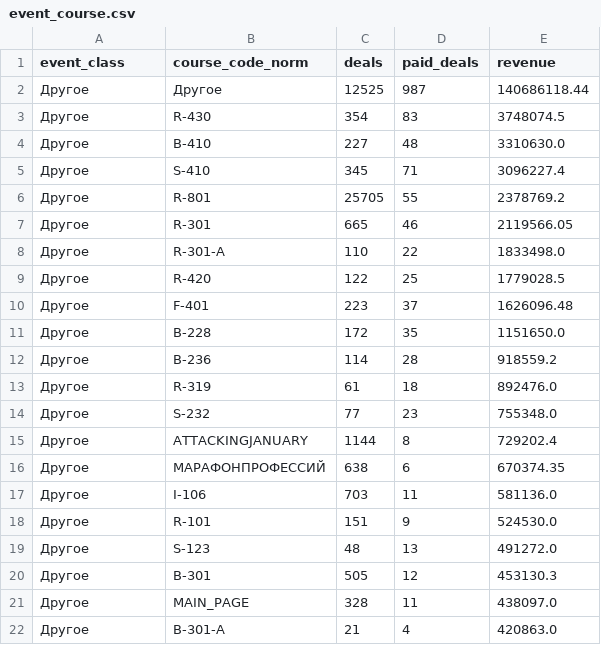
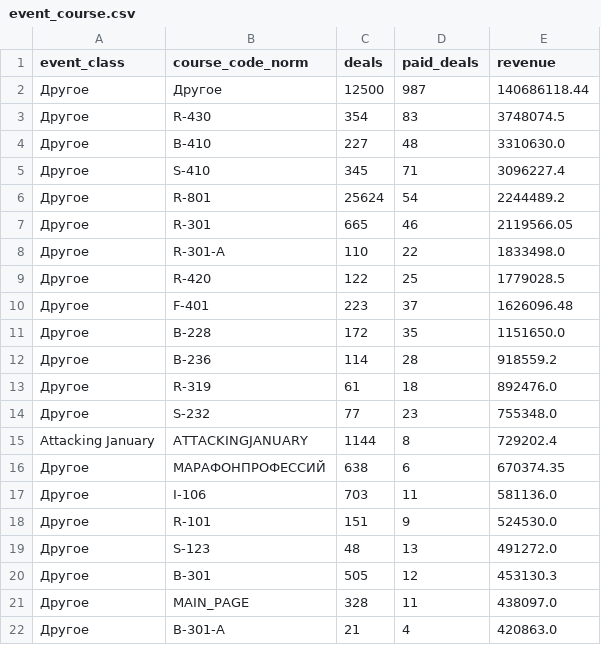
Before and after one commit to ivansherman127-lgtm/website, a CSV file: reports/slices/global/event_course.csv, drawn as a sheet; only a part is shown; the diff covers the shown part only.

```diff
--- a/reports/slices/global/event_course.csv
+++ b/reports/slices/global/event_course.csv
@@ -1,3 +1,3 @@
 event_class,course_code_norm,deals,paid_deals,revenue
-Другое,Другое,12525,987,140686118.44
+Другое,Другое,12500,987,140686118.44
 Другое,R-430,354,83,3748074.5
@@ -5,3 +5,3 @@ event_class,course_code_norm,deals,paid_deals,revenue
 Другое,S-410,345,71,3096227.4
-Другое,R-801,25705,55,2378769.2
+Другое,R-801,25624,54,2244489.2
 Другое,R-301,665,46,2119566.05
@@ -14,3 +14,3 @@ event_class,course_code_norm,deals,paid_deals,revenue
 Другое,S-232,77,23,755348.0
-Другое,ATTACKINGJANUARY,1144,8,729202.4
+Attacking January,ATTACKINGJANUARY,1144,8,729202.4
 Другое,МАРАФОНПРОФЕССИЙ,638,6,670374.35
```
Also changed, not shown: 9 added rows, 1 removed row and 3 edited cells elsewhere in this file, reports/slices/cohorts/attacking_january/cohort_assoc_contacts.csv, reports/slices/cohorts/attacking_january/cohort_assoc_event_course.csv, 8 other files.
